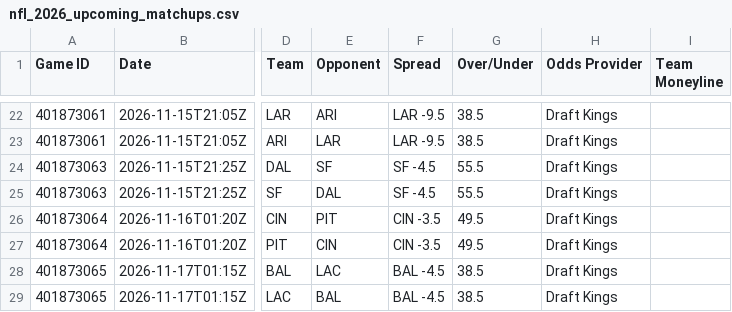
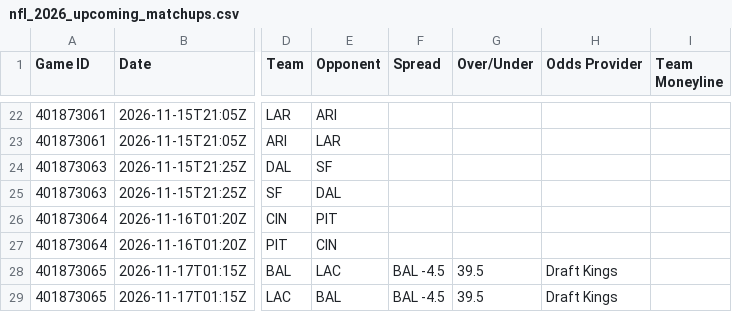
Before and after one commit to HitByOne/nlfdashboard, a CSV file: site/data/nfl_2026_upcoming_matchups.csv, drawn as a sheet; only a part is shown, gaps mark what is left out; the diff covers the shown part only; the diff names each change by its address in the sheet, - before the commit and + after, or states it on an @@ line.

```diff
--- a/site/data/nfl_2026_upcoming_matchups.csv
+++ b/site/data/nfl_2026_upcoming_matchups.csv
-F22:F23 (Spread): LAR -9.5
+F22:F23 (Spread): (empty)
-G22:G23 (Over/Under): 38.5
+G22:G23 (Over/Under): (empty)
-H22:H27 (Odds Provider): Draft Kings
+H22:H27 (Odds Provider): (empty)
-F24:F25 (Spread): SF -4.5
+F24:F25 (Spread): (empty)
-G24:G25 (Over/Under): 55.5
+G24:G25 (Over/Under): (empty)
-F26:F27 (Spread): CIN -3.5
+F26:F27 (Spread): (empty)
-G26:G27 (Over/Under): 49.5
+G26:G27 (Over/Under): (empty)
-G28:G29 (Over/Under): 38.5
+G28:G29 (Over/Under): 39.5
```
Also changed, not shown: 48 edited cells elsewhere in this file, site/data/nfl_2026_backtest.csv, site/data/nfl_2026_injury_report.csv, 1 other file.
